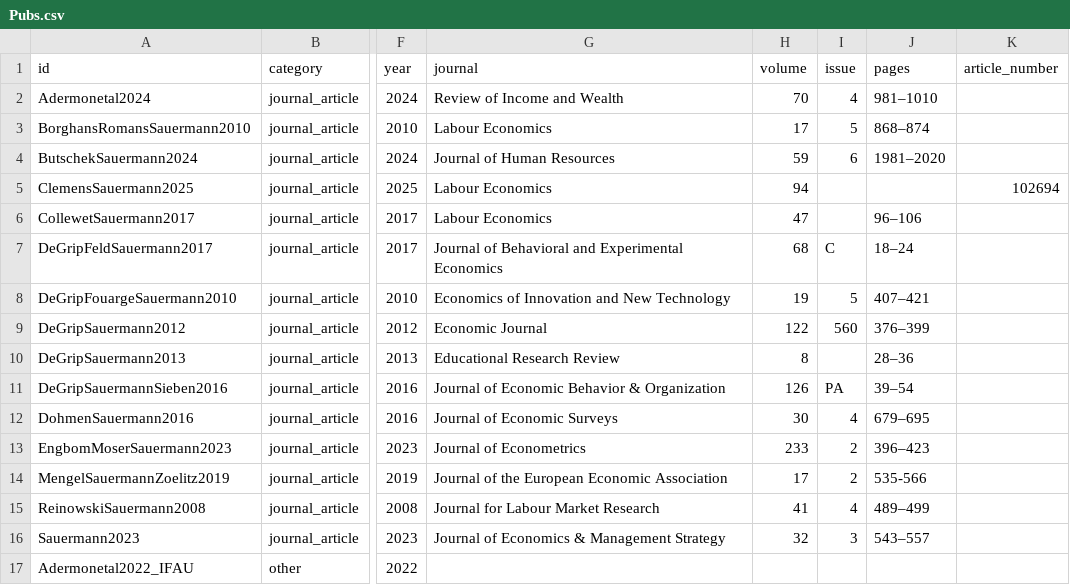
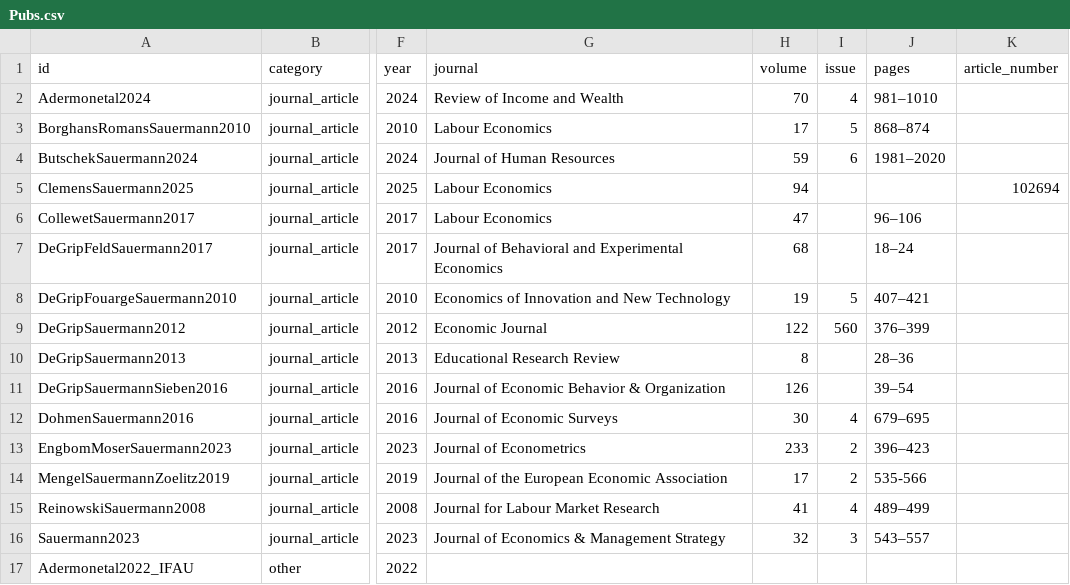
Before and after one commit to jansauermann/jansauermann.github.io, a CSV file: data/Pubs.csv, drawn as a sheet; only a part is shown, gaps mark what is left out; the diff names each change by its address in the sheet, - before the commit and + after, or states it on an @@ line.

Commit message:
Update public publication tables from Google Sheets

```diff
--- a/data/Pubs.csv
+++ b/data/Pubs.csv
-I7 (issue): C
+I7 (issue): (empty)
-I11 (issue): PA
+I11 (issue): (empty)
```
Also changed, not shown: 1 other file.
